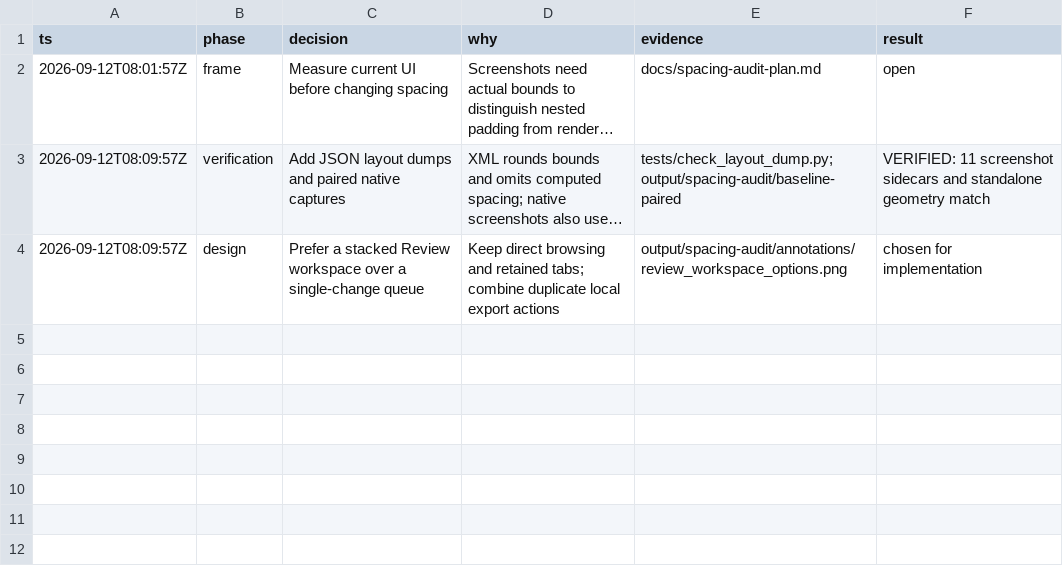
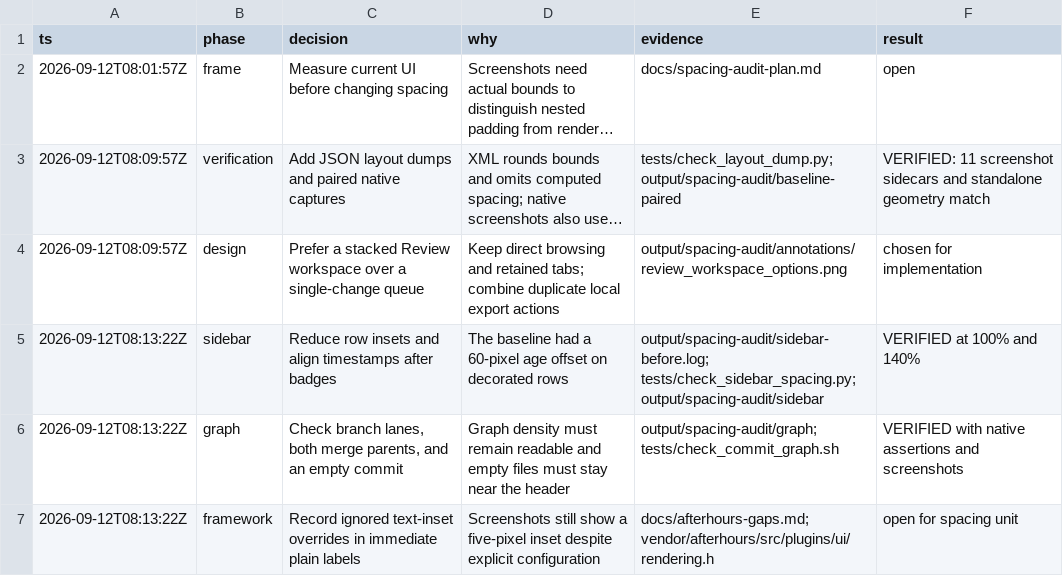
Before and after one commit to gabeochoa/floatinghotel, a TSV file: docs/spacing-audit.tsv, drawn as a sheet; long unchanged cells end in ….

Commit message:
Tighten sidebar rows and align empty states and divider

```diff
--- a/docs/spacing-audit.tsv
+++ b/docs/spacing-audit.tsv
@@ -4 +4,4 @@ ts	phase	decision	why	evidence	result
 2026-09-12T08:09:57Z	design	Prefer a stacked Review workspace over a single-change queue	Keep direct browsing and retained tabs; combine duplicate local export actions	output/spacing-audit/annotations/review_workspace_options.png	chosen for implementation
+2026-09-12T08:13:22Z	sidebar	Reduce row insets and align timestamps after badges	The baseline had a 60-pixel age offset on decorated rows	output/spacing-audit/sidebar-before.log; tests/check_sidebar_spacing.py; output/spacing-audit/sidebar	VERIFIED at 100% and 140%
+2026-09-12T08:13:22Z	graph	Check branch lanes, both merge parents, and an empty commit	Graph density must remain readable and empty files must stay near the header	output/spacing-audit/graph; tests/check_commit_graph.sh	VERIFIED with native assertions and screenshots
+2026-09-12T08:13:22Z	framework	Record ignored text-inset overrides in immediate plain labels	Screenshots still show a five-pixel inset despite explicit configuration	docs/afterhours-gaps.md; vendor/afterhours/src/plugins/ui/rendering.h	open for spacing unit
```
Also changed, not shown: 7 other files.
